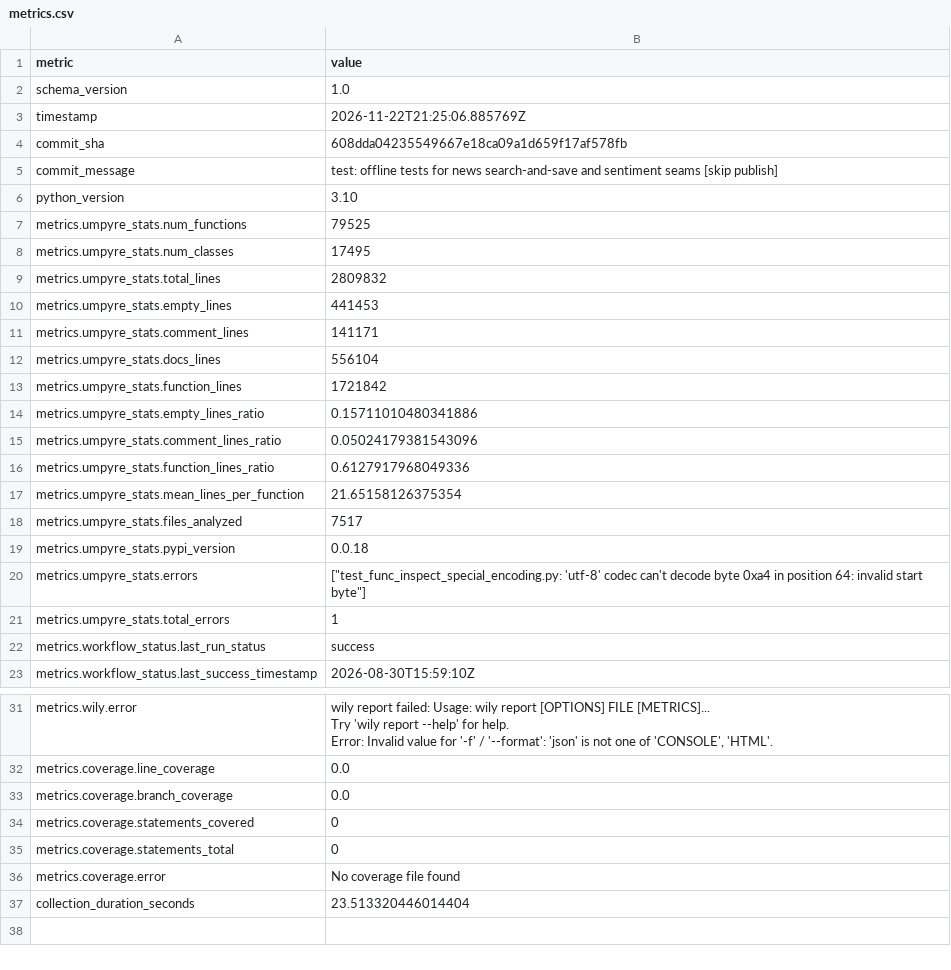
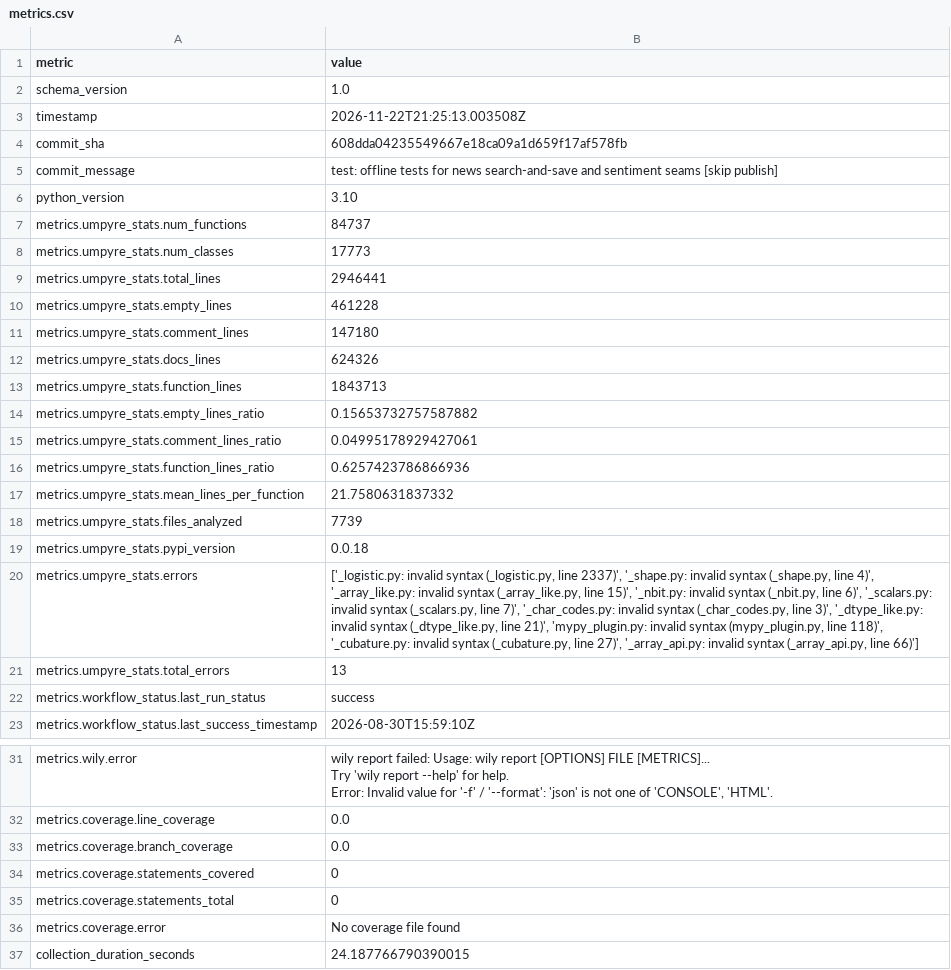
Before and after one commit to thorwhalen/mood, a CSV file: metrics.csv, drawn as a sheet; only a part is shown, gaps mark what is left out.

Commit message:
Update metrics for 608dda0

```diff
--- a/metrics.csv
+++ b/metrics.csv
@@ -2,3 +2,3 @@ metric,value
 schema_version,1.0
-timestamp,2026-11-22T21:25:06.885769Z
+timestamp,2026-11-22T21:25:13.003508Z
 commit_sha,608dda04235549667e18ca09a1d659f17af578fb
@@ -6,17 +6,17 @@ commit_message,test: offline tests for news search-and-save and sentiment seams
 python_version,3.10
-metrics.umpyre_stats.num_functions,79525
-metrics.umpyre_stats.num_classes,17495
-metrics.umpyre_stats.total_lines,2809832
-metrics.umpyre_stats.empty_lines,441453
-metrics.umpyre_stats.comment_lines,141171
-metrics.umpyre_stats.docs_lines,556104
-metrics.umpyre_stats.function_lines,1721842
-metrics.umpyre_stats.empty_lines_ratio,0.15711010480341886
-metrics.umpyre_stats.comment_lines_ratio,0.05024179381543096
-metrics.umpyre_stats.function_lines_ratio,0.6127917968049336
-metrics.umpyre_stats.mean_lines_per_function,21.65158126375354
-metrics.umpyre_stats.files_analyzed,7517
+metrics.umpyre_stats.num_functions,84737
+metrics.umpyre_stats.num_classes,17773
+metrics.umpyre_stats.total_lines,2946441
+metrics.umpyre_stats.empty_lines,461228
+metrics.umpyre_stats.comment_lines,147180
+metrics.umpyre_stats.docs_lines,624326
+metrics.umpyre_stats.function_lines,1843713
+metrics.umpyre_stats.empty_lines_ratio,0.15653732757587882
+metrics.umpyre_stats.comment_lines_ratio,0.04995178929427061
+metrics.umpyre_stats.function_lines_ratio,0.6257423786866936
+metrics.umpyre_stats.mean_lines_per_function,21.7580631837332
+metrics.umpyre_stats.files_analyzed,7739
 metrics.umpyre_stats.pypi_version,0.0.18
-metrics.umpyre_stats.errors,"[""test_func_inspect_special_encoding.py: 'utf-8' codec can't decode byte 0xa4 in position 64: invalid start byte""]"
-metrics.umpyre_stats.total_errors,1
+metrics.umpyre_stats.errors,"['_logistic.py: invalid syntax (_logistic.py, line 2337)', '_shape.py: invalid syntax (_shape.py, line 4)', '_array_like.py: invalid syntax (_array_like.py, line 15)', '_nbit.py: invalid syntax (_nbit.py, line 6)', '_scalars.py: invalid syntax (_scalars.py, line 7)', '_char_codes.py: invalid syntax (_char_codes.py, line 3)', '_dtype_like.py: invalid syntax (_dtype_like.py, line 21)', 'mypy_plugin.py: invalid syntax (mypy_plugin.py, line 118)', '_cubature.py: invalid syntax (_cubature.py, line 27)', '_array_api.py: invalid syntax (_array_api.py, line 66)']"
+metrics.umpyre_stats.total_errors,13
 metrics.workflow_status.last_run_status,success
@@ -40,2 +40,2 @@ metrics.coverage.statements_total,0
 metrics.coverage.error,No coverage file found
-collection_duration_seconds,23.513320446014404
+collection_duration_seconds,24.187766790390015
```
Also changed, not shown: 2 other files.
